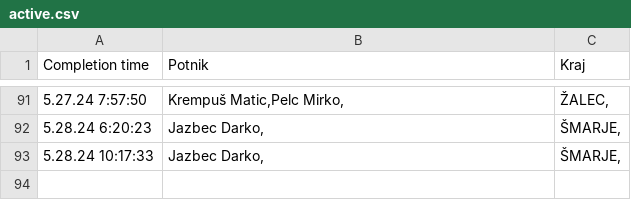
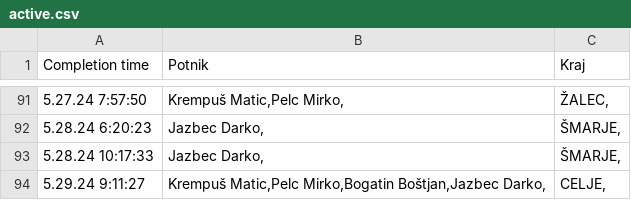
Before and after one commit to SRP-B/pot-dat, a CSV file: active.csv, drawn as a sheet; only a part is shown, gaps mark what is left out; the diff names each change by its address in the sheet, - before the commit and + after, or states it on an @@ line.

Commit message:
Appv12

```diff
--- a/active.csv
+++ b/active.csv
+row 94: 5.29.24 9:11:27 | Krempuš Matic,Pelc Mirko,Bogatin Boštjan,Jazbec Darko, | CELJE,
```
